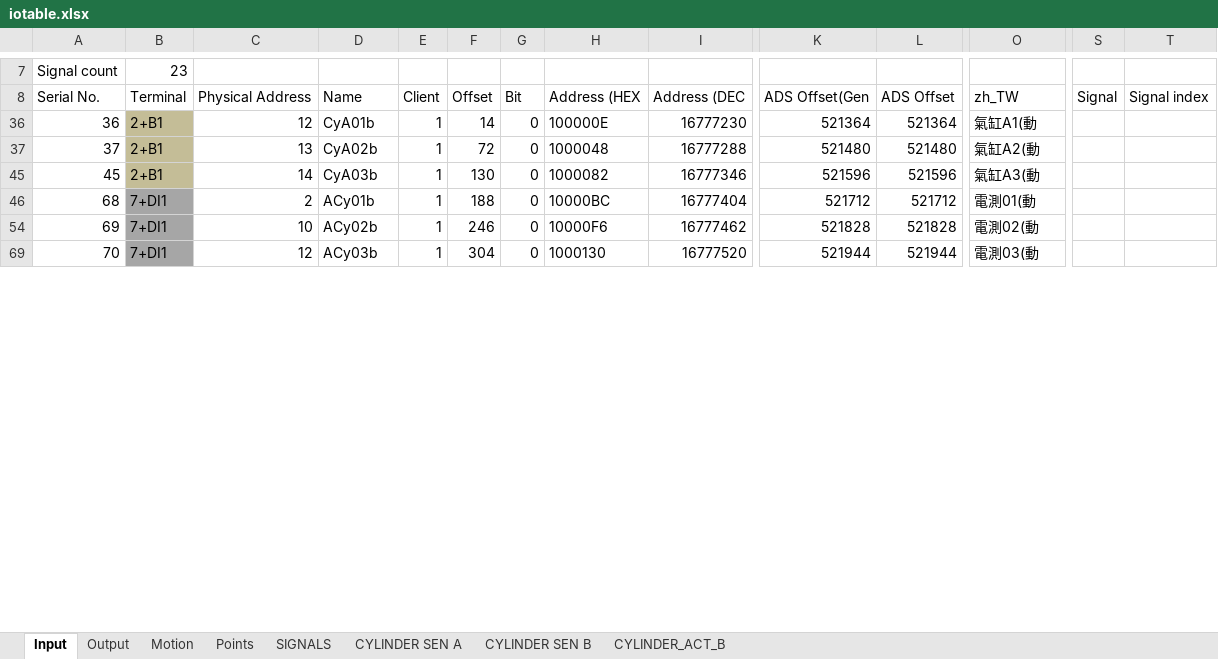
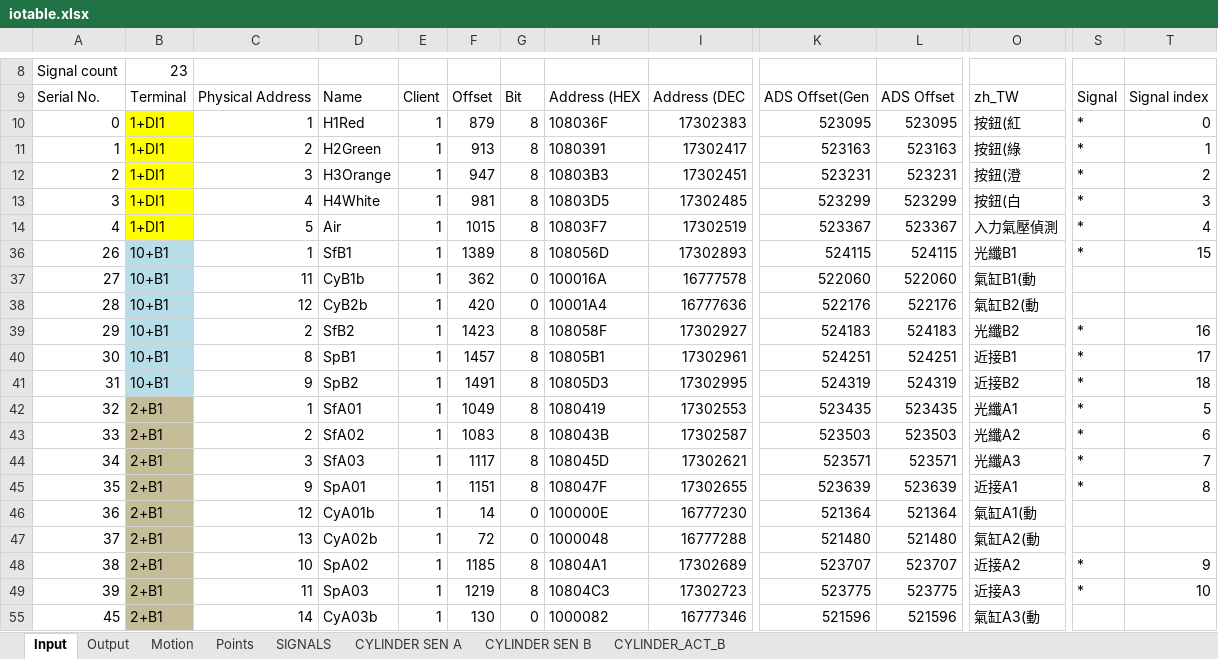
Before and after one commit to smandyscom/hsal-modulized, an Excel workbook: C2B1A1/iotable.xlsx, sheet Input, drawn as a sheet; only a part is shown, gaps mark what is left out; the shorter side is filled out with more unchanged rows; values as stored, in another font and other column widths than the file's, no borders; rows hold the shown columns only; the diff covers the shown part only; the diff names each change by its address in the sheet, - before the commit and + after, or states it on an @@ line.

```diff
--- a/C2B1A1/iotable.xlsx (sheet Input)
+++ b/C2B1A1/iotable.xlsx (sheet Input)
@@ row 10 unhidden: 0 | 1+DI1 | 1 | H1Red | 1 | 879 | 8 | 108036F | 17302383 | 523095 | 523095 | 按鈕(紅 | * | 0 @@
@@ row 11 unhidden: 1 | 1+DI1 | 2 | H2Green | 1 | 913 | 8 | 1080391 | 17302417 | 523163 | 523163 | 按鈕(綠 | * | 1 @@
@@ row 12 unhidden: 2 | 1+DI1 | 3 | H3Orange | 1 | 947 | 8 | 10803B3 | 17302451 | 523231 | 523231 | 按鈕(澄 | * | 2 @@
@@ row 13 unhidden: 3 | 1+DI1 | 4 | H4White | 1 | 981 | 8 | 10803D5 | 17302485 | 523299 | 523299 | 按鈕(白 | * | 3 @@
@@ row 14 unhidden: 4 | 1+DI1 | 5 | Air | 1 | 1015 | 8 | 10803F7 | 17302519 | 523367 | 523367 | 入力氣壓偵測 | * | 4 @@
@@ row 36 unhidden: 26 | 10+B1 | 1 | SfB1 | 1 | 1389 | 8 | 108056D | 17302893 | 524115 | 524115 | 光纖B1 | * | 15 @@
@@ row 71 moved to row 37: 27 @@
@@ row 77 moved to row 38: 28 @@
@@ row 39 unhidden: 29 | 10+B1 | 2 | SfB2 | 1 | 1423 | 8 | 108058F | 17302927 | 524183 | 524183 | 光纖B2 | * | 16 @@
@@ row 40 unhidden: 30 | 10+B1 | 8 | SpB1 | 1 | 1457 | 8 | 10805B1 | 17302961 | 524251 | 524251 | 近接B1 | * | 17 @@
@@ row 41 unhidden: 31 | 10+B1 | 9 | SpB2 | 1 | 1491 | 8 | 10805D3 | 17302995 | 524319 | 524319 | 近接B2 | * | 18 @@
@@ row 42 unhidden: 32 | 2+B1 | 1 | SfA01 | 1 | 1049 | 8 | 1080419 | 17302553 | 523435 | 523435 | 光纖A1 | * | 5 @@
@@ row 43 unhidden: 33 | 2+B1 | 2 | SfA02 | 1 | 1083 | 8 | 108043B | 17302587 | 523503 | 523503 | 光纖A2 | * | 6 @@
@@ row 44 unhidden: 34 | 2+B1 | 3 | SfA03 | 1 | 1117 | 8 | 108045D | 17302621 | 523571 | 523571 | 光纖A3 | * | 7 @@
@@ row 45 unhidden: 35 | 2+B1 | 9 | SpA01 | 1 | 1151 | 8 | 108047F | 17302655 | 523639 | 523639 | 近接A1 | * | 8 @@
@@ row 48 unhidden: 38 | 2+B1 | 10 | SpA02 | 1 | 1185 | 8 | 10804A1 | 17302689 | 523707 | 523707 | 近接A2 | * | 9 @@
@@ row 49 unhidden: 39 | 2+B1 | 11 | SpA03 | 1 | 1219 | 8 | 10804C3 | 17302723 | 523775 | 523775 | 近接A3 | * | 10 @@
```
Also changed, not shown: 1 added row, 2 moved rows and 28 hidden or unhidden rows elsewhere in this sheet, sheet Output, formulas that keep their value, 1 other file.
